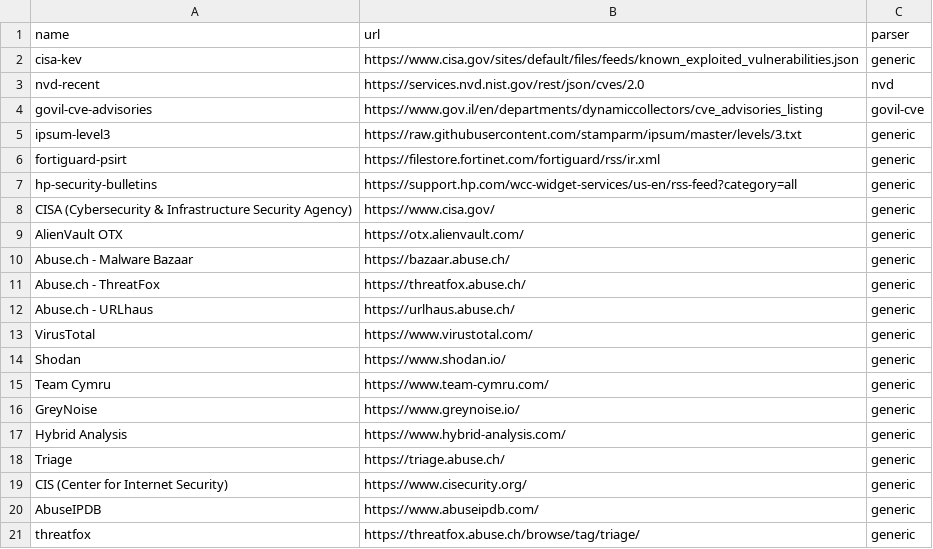
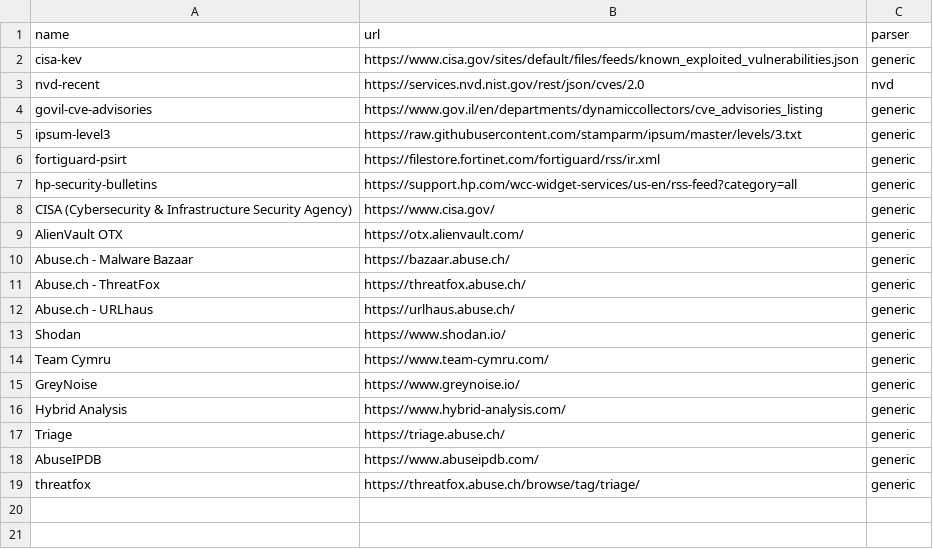
Before and after one commit to yosirat2016-dotcom/Misp, a CSV file: scripts/sources.csv, drawn as a sheet.

Commit message:
Update sources.csv with new threat intelligence sources

```diff
--- a/scripts/sources.csv
+++ b/scripts/sources.csv
@@ -3,3 +3,3 @@ cisa-kev,https://www.cisa.gov/sites/default/files/feeds/known_exploited_vulnerab
 nvd-recent,https://services.nvd.nist.gov/rest/json/cves/2.0,nvd
-govil-cve-advisories,https://www.gov.il/en/departments/dynamiccollectors/cve_advisories_listing,govil-cve
+govil-cve-advisories,https://www.gov.il/en/departments/dynamiccollectors/cve_advisories_listing,generic
 ipsum-level3,https://raw.githubusercontent.com/stamparm/ipsum/master/levels/3.txt,generic
@@ -12,3 +12,2 @@ Abuse.ch - ThreatFox,https://threatfox.abuse.ch/,generic
 Abuse.ch - URLhaus,https://urlhaus.abuse.ch/,generic
-VirusTotal,https://www.virustotal.com/,generic
 Shodan,https://www.shodan.io/,generic
@@ -18,3 +17,2 @@ Hybrid Analysis,https://www.hybrid-analysis.com/,generic
 Triage,https://triage.abuse.ch/,generic
-CIS (Center for Internet Security),https://www.cisecurity.org/,generic
 AbuseIPDB,https://www.abuseipdb.com/,generic
```
